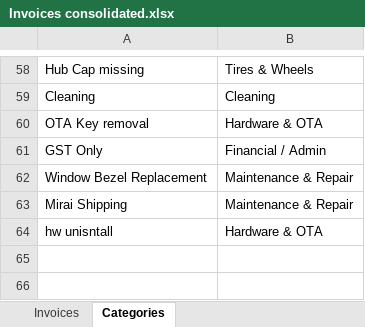
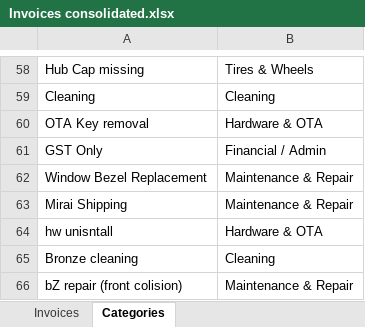
Before and after one commit to javierfletchert-tech/Kinto, an Excel workbook: rental-analysis-app/Invoices consolidated.xlsx, sheet Categories, drawn as a sheet; only a part is shown, gaps mark what is left out; values as stored, in another font and other column widths than the file's, no borders; the diff names each change by its address in the sheet, - before the commit and + after, or states it on an @@ line.

```diff
--- a/rental-analysis-app/Invoices consolidated.xlsx (sheet Categories)
+++ b/rental-analysis-app/Invoices consolidated.xlsx (sheet Categories)
+row 65: Bronze cleaning | Cleaning
+row 66: bZ repair (front colision) | Maintenance & Repair
```
Also changed, not shown: sheet Invoices, formulas that keep their value, rental-analysis-app/PastRentalDetails_2026-2-25.xlsx, 14 other files.
